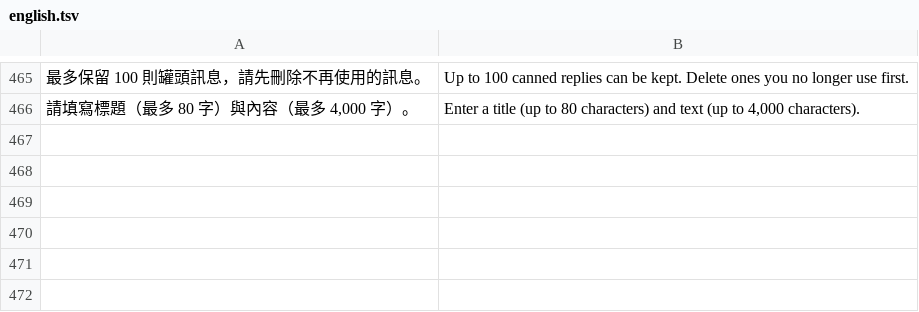
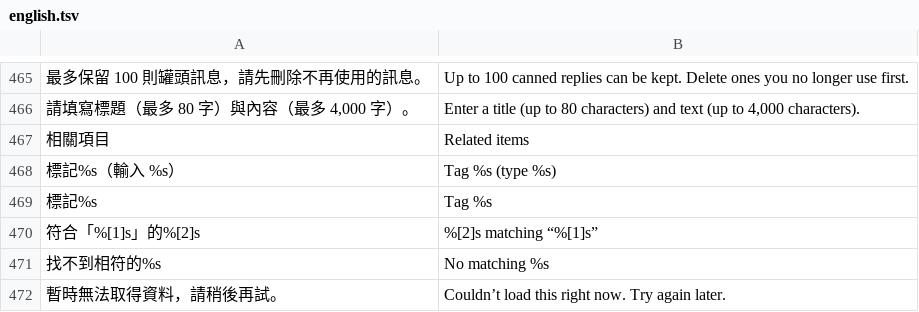
Before and after one commit to FanYueee/SupportCenter, a TSV file: internal/i18n/english.tsv, drawn as a sheet; only a part is shown, gaps mark what is left out; the diff names each change by its address in the sheet, - before the commit and + after, or states it on an @@ line.

```diff
--- a/internal/i18n/english.tsv
+++ b/internal/i18n/english.tsv
+row 467: 相關項目 | Related items
+row 468: 標記%s（輸入 %s） | Tag %s (type %s)
+row 469: 標記%s | Tag %s
+row 470: 符合「%[1]s」的%[2]s | %[2]s matching “%[1]s”
+row 471: 找不到相符的%s | No matching %s
+row 472: 暫時無法取得資料，請稍後再試。 | Couldn’t load this right now. Try again later.
```
Also changed, not shown: 29 other files.
